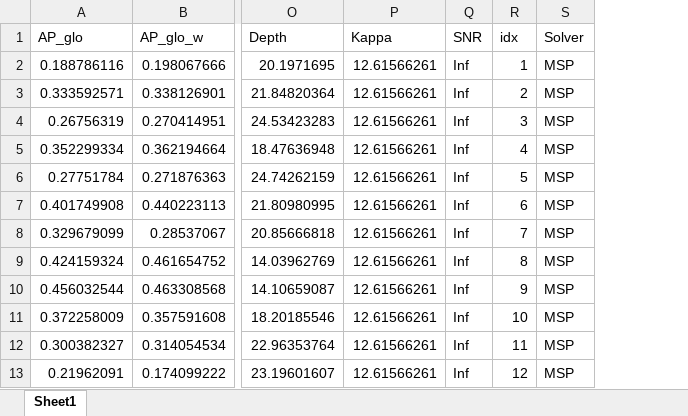
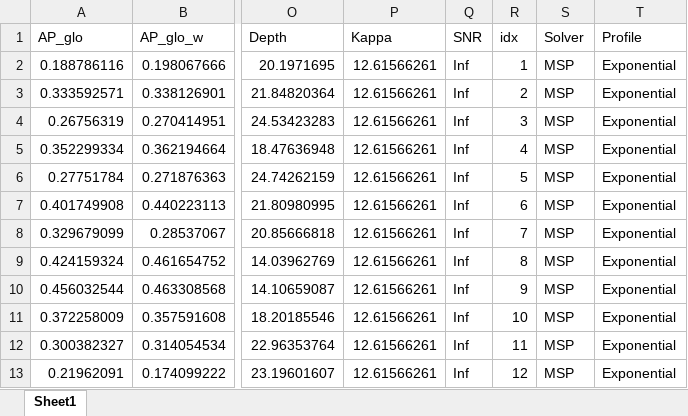
Before and after one commit to EncisoAlva/dissertationEncisoAlva_code, an Excel workbook: stats - Copy/EvalMetrics_protocol04_30_exp.xlsx, sheet Sheet1, drawn as a sheet; only a part is shown, gaps mark what is left out; values as stored, in another font and other column widths than the file's, no borders; the diff names each change by its address in the sheet, - before the commit and + after, or states it on an @@ line.

```diff
--- a/stats - Copy/EvalMetrics_protocol04_30_exp.xlsx (sheet Sheet1)
+++ b/stats - Copy/EvalMetrics_protocol04_30_exp.xlsx (sheet Sheet1)
+column T (Profile), rows 2-13: all Exponential
```
Also changed, not shown: stats - Copy/EvalMetrics_protocol04_30_gauss.xlsx, stats - Copy/EvalMetrics_protocol04_30_square.xlsx, 6 other files.
